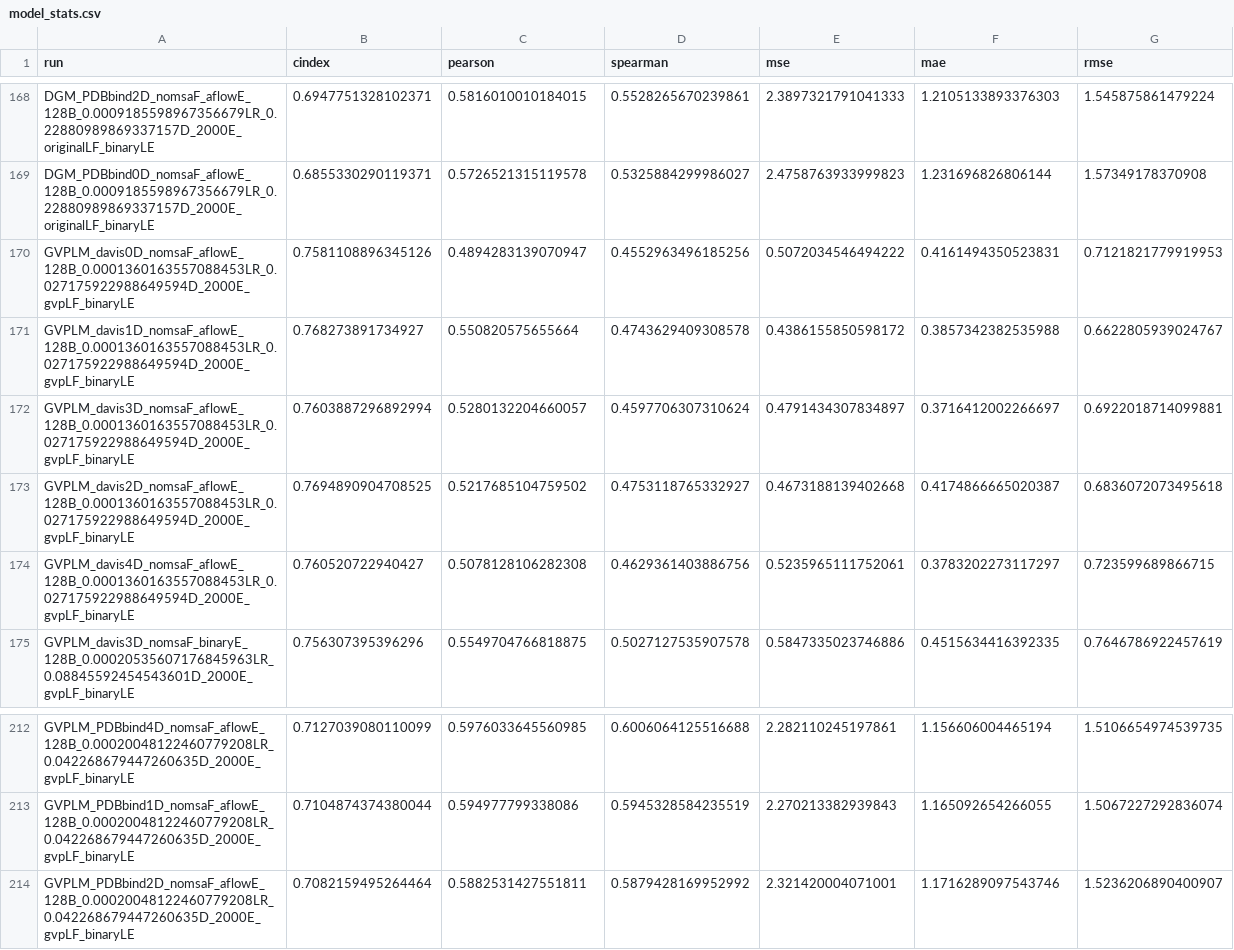
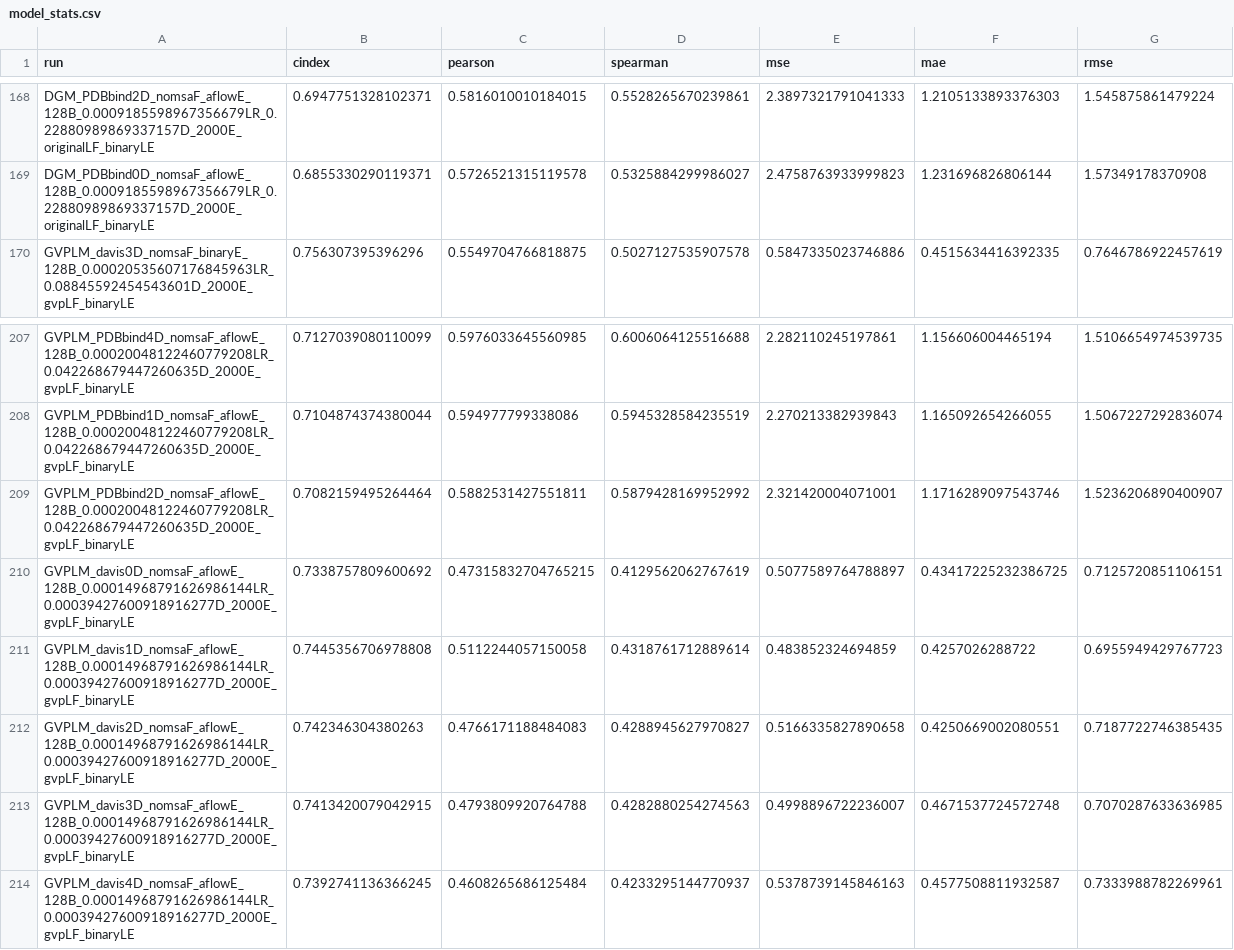
Before and after one commit to jyaacoub/MutDTA, a CSV file: results/model_media/model_stats.csv, drawn as a sheet; only a part is shown, gaps mark what is left out; removed rows and columns are numbered as before the commit, all else as after; the diff names each change by its address in the sheet, - before the commit and + after, or states it on an @@ line.

Commit message:
results(davis): gvpl_aflow with corrected hparams #90
Due to logic error in code previous results was just functioning as jus gvpl (no aflow). See https://github.com/jyaacoub/MutDTA/commit/8c89a24318b41c66e9007c65ff55e16cb5ddb059.

```diff
--- a/results/model_media/model_stats.csv
+++ b/results/model_media/model_stats.csv
-row 170: GVPLM_davis0D_nomsaF_aflowE_128B_0.0001360163557088453LR_0.027175922988649594D_2000E_gvpLF_binaryLE | 0.7581108896345126 | 0.4894283139070947 | 0.4552963496185256 | 0.5072034546494222 | 0.4161494350523831 | 0.7121821779919953
-row 171: GVPLM_davis1D_nomsaF_aflowE_128B_0.0001360163557088453LR_0.027175922988649594D_2000E_gvpLF_binaryLE | 0.768273891734927 | 0.550820575655664 | 0.4743629409308578 | 0.4386155850598172 | 0.3857342382535988 | 0.6622805939024767
-row 172: GVPLM_davis3D_nomsaF_aflowE_128B_0.0001360163557088453LR_0.027175922988649594D_2000E_gvpLF_binaryLE | 0.7603887296892994 | 0.5280132204660057 | 0.4597706307310624 | 0.4791434307834897 | 0.3716412002266697 | 0.6922018714099881
-row 173: GVPLM_davis2D_nomsaF_aflowE_128B_0.0001360163557088453LR_0.027175922988649594D_2000E_gvpLF_binaryLE | 0.7694890904708525 | 0.5217685104759502 | 0.4753118765332927 | 0.4673188139402668 | 0.4174866665020387 | 0.6836072073495618
-row 174: GVPLM_davis4D_nomsaF_aflowE_128B_0.0001360163557088453LR_0.027175922988649594D_2000E_gvpLF_binaryLE | 0.760520722940427 | 0.5078128106282308 | 0.4629361403886756 | 0.5235965111752061 | 0.3783202273117297 | 0.723599689866715
+row 210: GVPLM_davis0D_nomsaF_aflowE_128B_0.00014968791626986144LR_0.00039427600918916277D_2000E_gvpLF_binaryLE | 0.7338757809600692 | 0.47315832704765215 | 0.4129562062767619 | 0.5077589764788897 | 0.43417225232386725 | 0.7125720851106151
+row 211: GVPLM_davis1D_nomsaF_aflowE_128B_0.00014968791626986144LR_0.00039427600918916277D_2000E_gvpLF_binaryLE | 0.7445356706978808 | 0.5112244057150058 | 0.4318761712889614 | 0.483852324694859 | 0.4257026288722 | 0.6955949429767723
+row 212: GVPLM_davis2D_nomsaF_aflowE_128B_0.00014968791626986144LR_0.00039427600918916277D_2000E_gvpLF_binaryLE | 0.742346304380263 | 0.4766171188484083 | 0.4288945627970827 | 0.5166335827890658 | 0.4250669002080551 | 0.7187722746385435
+row 213: GVPLM_davis3D_nomsaF_aflowE_128B_0.00014968791626986144LR_0.00039427600918916277D_2000E_gvpLF_binaryLE | 0.7413420079042915 | 0.4793809920764788 | 0.4282880254274563 | 0.4998896722236007 | 0.4671537724572748 | 0.7070287633636985
+row 214: GVPLM_davis4D_nomsaF_aflowE_128B_0.00014968791626986144LR_0.00039427600918916277D_2000E_gvpLF_binaryLE | 0.7392741136366245 | 0.4608265686125484 | 0.4233295144770937 | 0.5378739145846163 | 0.4577508811932587 | 0.7333988782269961
```
Also changed, not shown: results/model_media/model_stats_val.csv, 1 other file.
